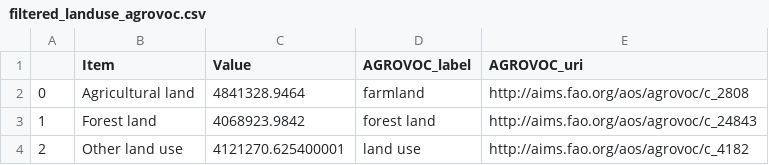
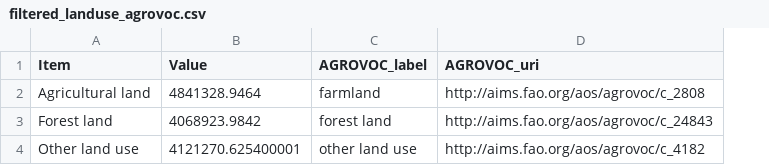
Before and after one commit to TCoaM/TrueCostOfAMeal, a CSV file: final_data/filtered_landuse_agrovoc.csv, drawn as a sheet; removed rows and columns are numbered as before the commit, all else as after; the diff names each change by its address in the sheet, - before the commit and + after, or states it on an @@ line.

Commit message:
corrected final data

```diff
--- a/final_data/filtered_landuse_agrovoc.csv
+++ b/final_data/filtered_landuse_agrovoc.csv
-column A, rows 2-4: 0 | 1 | 2
-C4 (AGROVOC_label): land use
+C4 (AGROVOC_label): other land use
```
